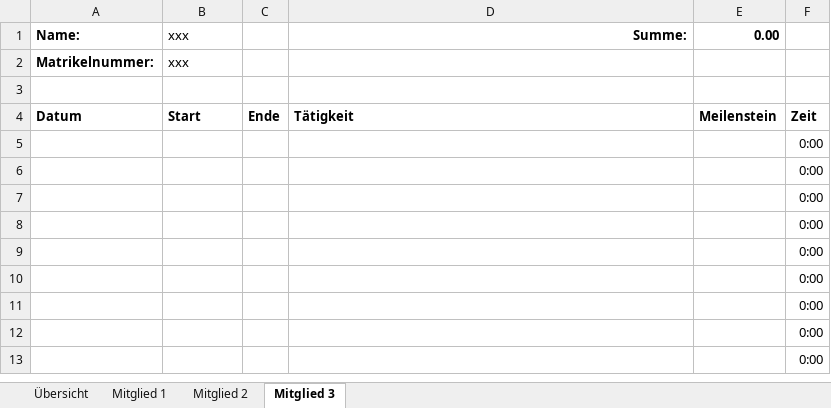
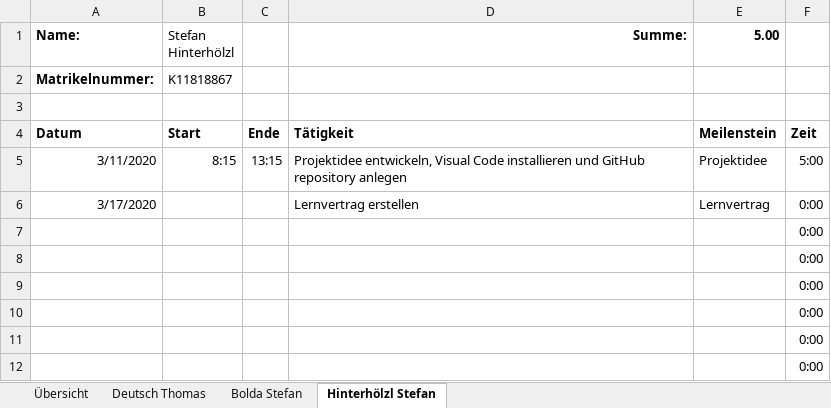
Before and after one commit to deutho/CEKT-Web, an Excel workbook: administratives/2020S_CE KT_Zeitaufzeichnung.xlsx, sheet Hinterhölzl Stefan, drawn as a sheet; only a part is shown; the shorter side is filled out with more unchanged rows; values as stored, in another font and other column widths than the file's, no borders; table styles not drawn; removed rows and columns are numbered as before the commit, all else as after; the diff names each change by its address in the sheet, - before the commit and + after, or states it on an @@ line.

```diff
--- a/administratives/2020S_CE KT_Zeitaufzeichnung.xlsx (sheet Hinterhölzl Stefan)
+++ b/administratives/2020S_CE KT_Zeitaufzeichnung.xlsx (sheet Hinterhölzl Stefan)
-sheet tab: Mitglied 1
+sheet tab: Deutsch Thomas
-sheet tab: Mitglied 2
+sheet tab: Bolda Stefan
-sheet tab: Mitglied 3
+sheet tab: Hinterhölzl Stefan
-B1: xxx
+B1: Stefan Hinterhölzl
-E1: 0.00
+E1: 5.00
-B2 (Stefan Hinterhölzl): xxx
+B2 (Stefan Hinterhölzl): K11818867
-row 5:  |  |  |  |  | 0:00
-row 6:  |  |  |  |  | 0:00
+row 5: 3/11/2020 | 8:15 | 13:15 | Projektidee entwickeln, Visual Code installieren und GitHub repository anlegen | Projektidee | 5:00
+row 6: 3/17/2020 |  |  | Lernvertrag erstellen | Lernvertrag | 0:00
```
Also changed, not shown: sheet Bolda Stefan, sheet Deutsch Thomas, sheet Übersicht, formulas that keep their value, hidden cells.
